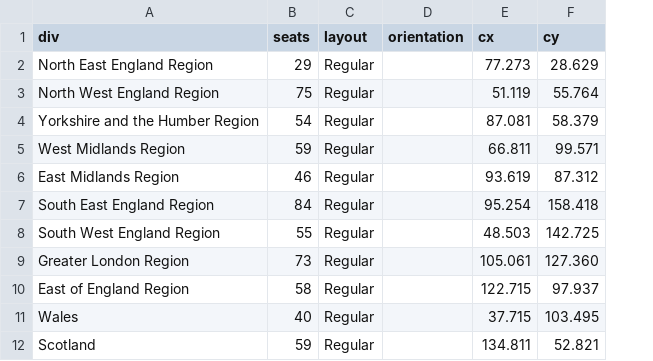
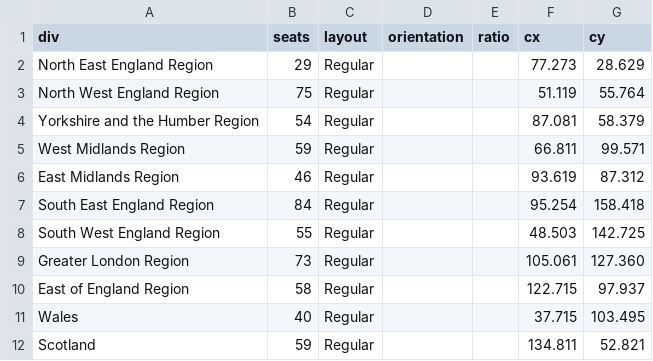
Before and after one commit to J-Rohault-dF/IPGM3-, a CSV file: data/uk/seats/regions.csv, drawn as a sheet; the diff names each change by its address in the sheet, - before the commit and + after, or states it on an @@ line.

```diff
--- a/data/uk/seats/regions.csv
+++ b/data/uk/seats/regions.csv
+column E (ratio), empty
```
Also changed, not shown: 5 other files.
